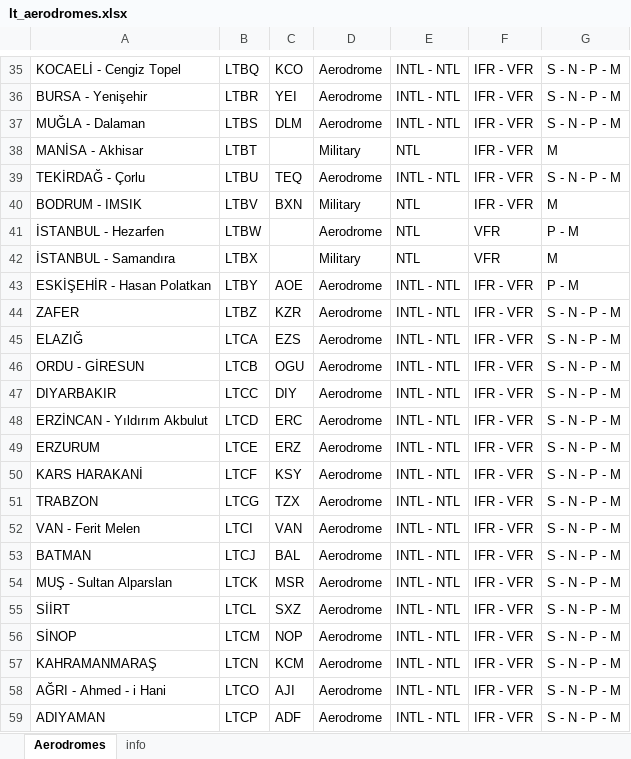
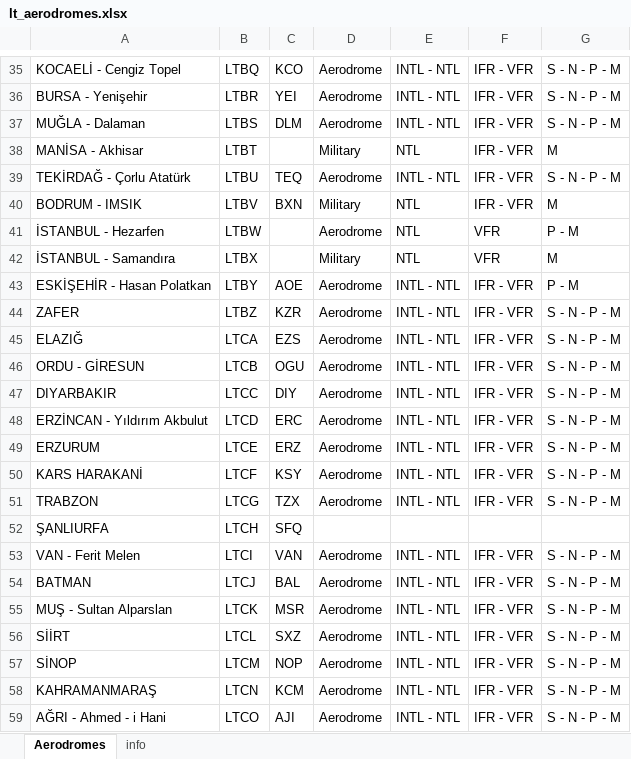
Before and after one commit to ibosoftnet/Index-of-Turkiye-Aerodromes, an Excel workbook: lt_aerodromes.xlsx, sheet Aerodromes, drawn as a sheet; only a part is shown, gaps mark what is left out; the shorter side is filled out with more unchanged rows; values as stored, in another font and other column widths than the file's, no borders; table styles not drawn; the diff names each change by its address in the sheet, - before the commit and + after, or states it on an @@ line.

Commit message:
LTBU changed, LTCH added

```diff
--- a/lt_aerodromes.xlsx (sheet Aerodromes)
+++ b/lt_aerodromes.xlsx (sheet Aerodromes)
-A39: TEKİRDAĞ - Çorlu
+A39: TEKİRDAĞ - Çorlu Atatürk
+row 52: ŞANLIURFA | LTCH | SFQ
```
Also changed, not shown: sheet info.
